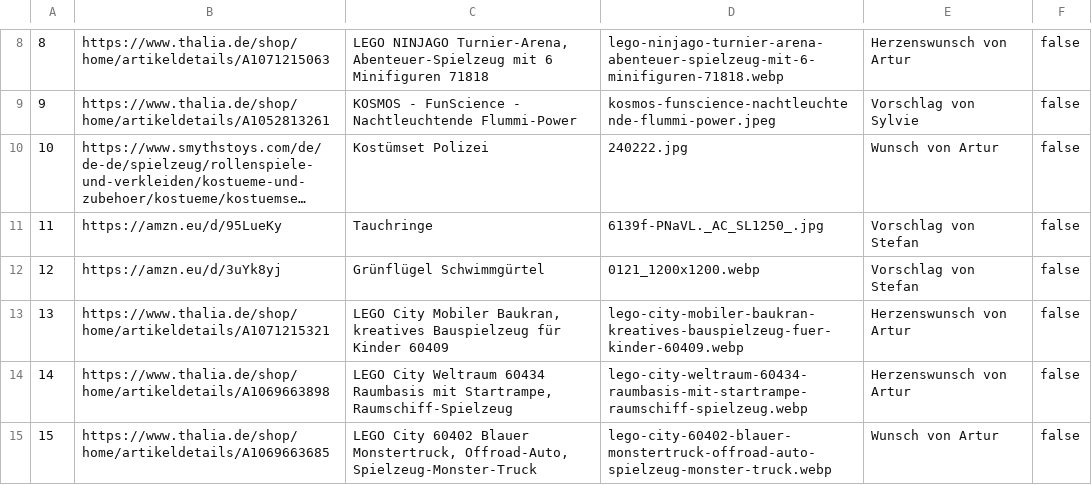
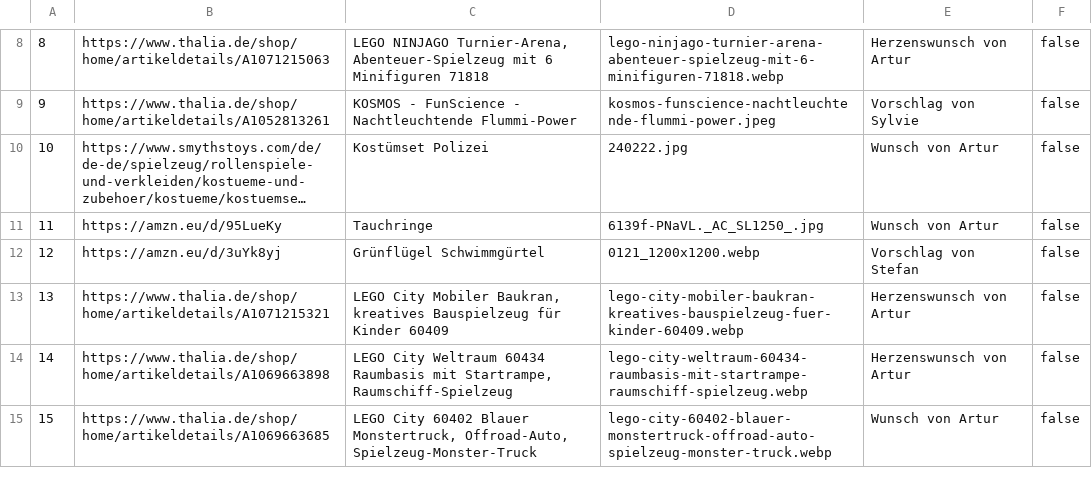
Before and after one commit to temme-stefan/listen, a CSV file: links.csv, drawn as a sheet; only a part is shown, gaps mark what is left out; long unchanged cells end in …; the diff names each change by its address in the sheet, - before the commit and + after, or states it on an @@ line.

```diff
--- a/links.csv
+++ b/links.csv
-E11: Vorschlag von Stefan
+E11: Wunsch von Artur
```
Also changed, not shown: 1 other file.
